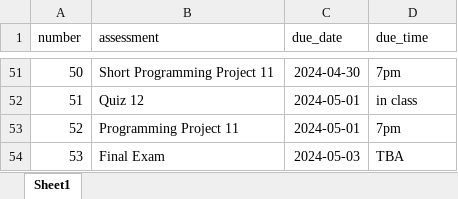
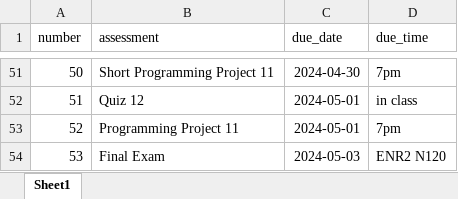
Before and after one commit to picoral/csc-110, an Excel workbook: assessment_schedule.xlsx, sheet Sheet1, drawn as a sheet; only a part is shown, gaps mark what is left out; values as stored, in another font and other column widths than the file's, no borders; the diff names each change by its address in the sheet, - before the commit and + after, or states it on an @@ line.

```diff
--- a/assessment_schedule.xlsx (sheet Sheet1)
+++ b/assessment_schedule.xlsx (sheet Sheet1)
-D54 (due_time): TBA
+D54 (due_time): ENR2 N120
```
Also changed, not shown: 3 other files.
